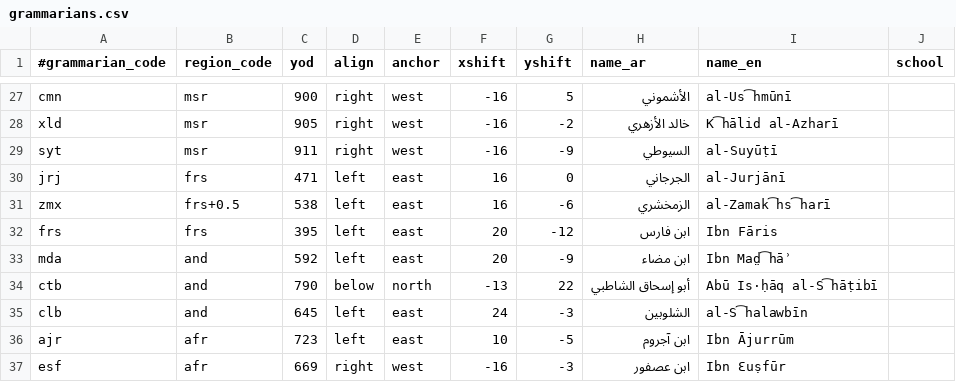
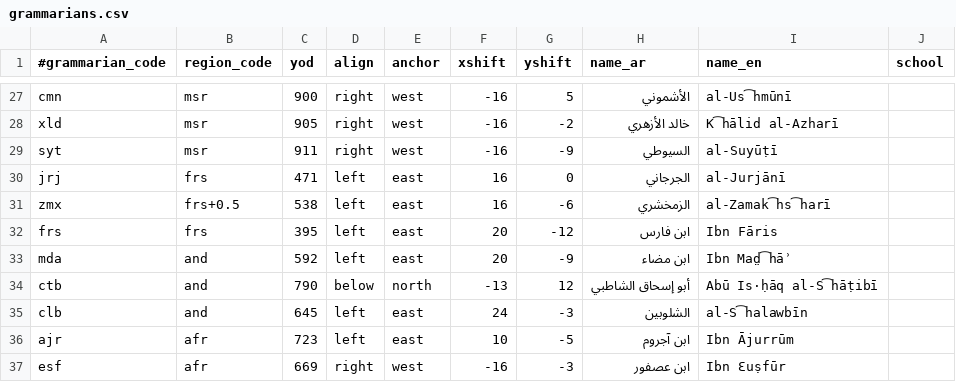
Before and after one commit to adamiturabi/gram-timeline, a CSV file: grammarians.csv, drawn as a sheet; only a part is shown, gaps mark what is left out.

```diff
--- a/grammarians.csv
+++ b/grammarians.csv
@@ -33,3 +33,3 @@ frs,frs,395,left,east,20,-12,ابن فارس,Ibn Fāris,
 mda,and,592,left,east,20,-9,ابن مضاء,Ibn Mad̤͡hāʾ,
-ctb,and,790,below,north,-13,22,أبو إسحاق الشاطبي,Abū Is·ḥāq al-S͡hāṭibī,
+ctb,and,790,below,north,-13,12,أبو إسحاق الشاطبي,Abū Is·ḥāq al-S͡hāṭibī,
 clb,and,645,left,east,24,-3,الشلوبين,al-S͡halawbīn,
```
Also changed, not shown: dynasties.csv, 8 other files.
